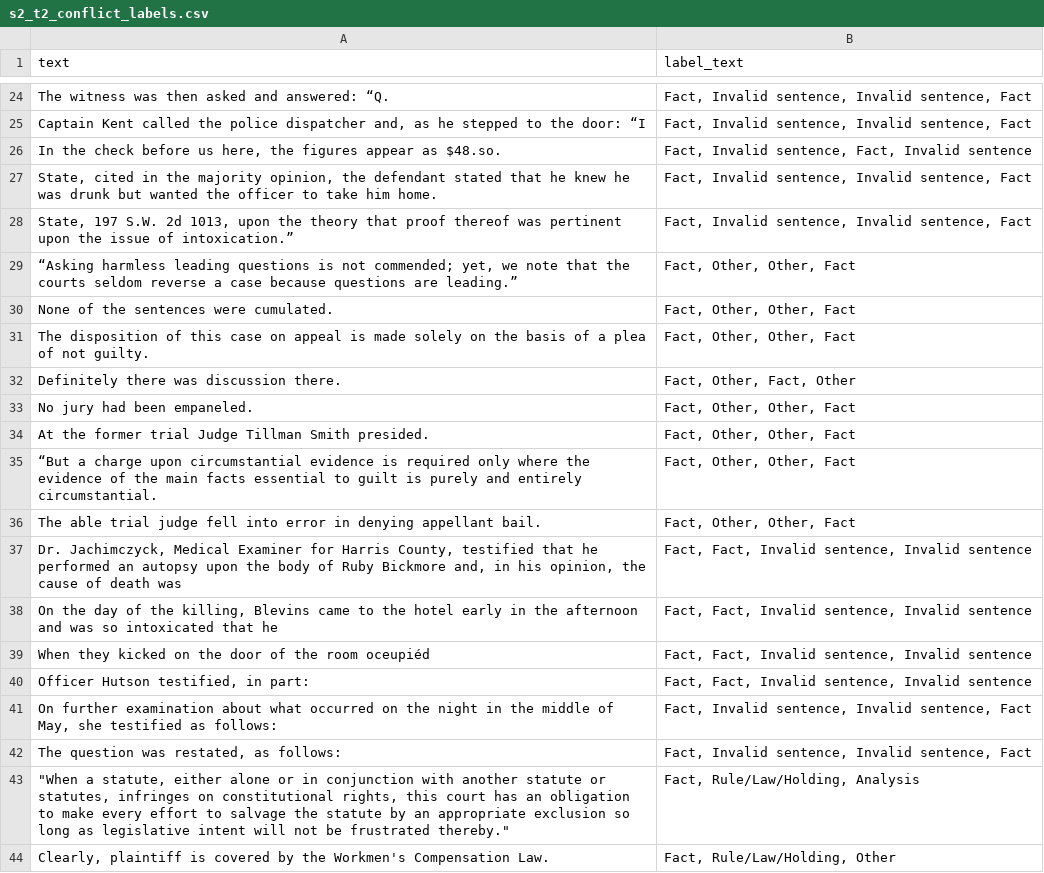
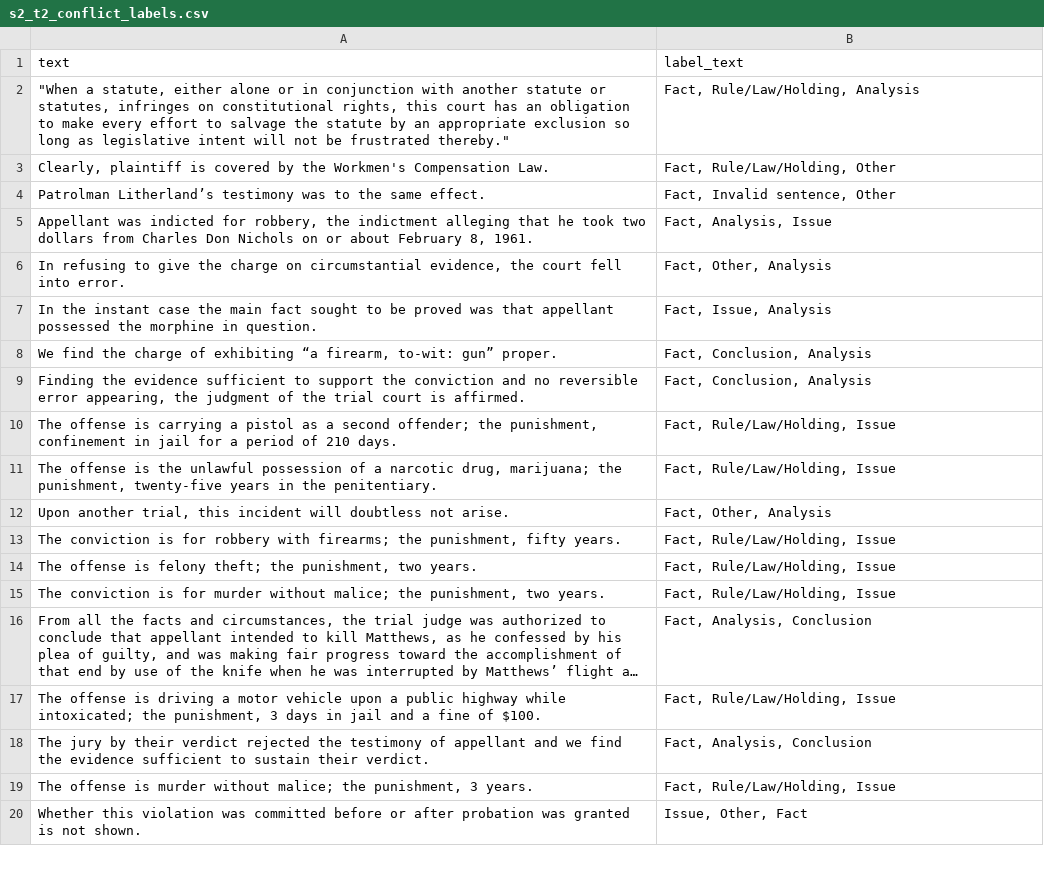
Before and after one commit to UNT-IS-REU/argument-mining, a CSV file: argument_mining/resources/reu_argument-mining_dataset/stage_2/team_2/s2_t2_conflict_labels.csv, drawn as a sheet; only a part is shown, gaps mark what is left out; the shorter side is filled out with more unchanged rows; long unchanged cells end in …; the diff covers the shown part only; the diff names each change by its address in the sheet, - before the commit and + after, or states it on an @@ line.

Commit message:
Updated split labels

```diff
--- a/argument_mining/resources/reu_argument-mining_dataset/stage_2/team_2/s2_t2_conflict_labels.csv
+++ b/argument_mining/resources/reu_argument-mining_dataset/stage_2/team_2/s2_t2_conflict_labels.csv
-row 24: The witness was then asked and answered: “Q. | Fact, Invalid sentence, Invalid sentence, Fact
-row 25: Captain Kent called the police dispatcher and, as he stepped to the door: “I | Fact, Invalid sentence, Invalid sentence, Fact
-row 26: In the check before us here, the figures appear as $48.so. | Fact, Invalid sentence, Fact, Invalid sentence
-row 27: State, cited in the majority opinion, the defendant stated that he knew he was drunk but wanted the officer to take him home. | Fact, Invalid sentence, Invalid sentence, Fact
-row 28: State, 197 S.W. 2d 1013, upon the theory that proof thereof was pertinent upon the issue of intoxication.” | Fact, Invalid sentence, Invalid sentence, Fact
-row 29: “Asking harmless leading questions is not commended; yet, we note that the courts seldom reverse a case because questions are leading.” | Fact, Other, Other, Fact
-row 30: None of the sentences were cumulated. | Fact, Other, Other, Fact
-row 31: The disposition of this case on appeal is made solely on the basis of a plea of not guilty. | Fact, Other, Other, Fact
-row 32: Definitely there was discussion there. | Fact, Other, Fact, Other
-row 33: No jury had been empaneled. | Fact, Other, Other, Fact
-row 34: At the former trial Judge Tillman Smith presided. | Fact, Other, Other, Fact
-row 35: “But a charge upon circumstantial evidence is required only where the evidence of the main facts essential to guilt is purely and entirely circumstantial. | Fact, Other, Other, Fact
-row 36: The able trial judge fell into error in denying appellant bail. | Fact, Other, Other, Fact
-row 37: Dr. Jachimczyck, Medical Examiner for Harris County, testified that he performed an autopsy upon the body of Ruby Bickmore and, in his opinion, the cause of death was | Fact, Fact, Invalid sentence, Invalid sentence
-row 38: On the day of the killing, Blevins came to the hotel early in the afternoon and was so intoxicated that he | Fact, Fact, Invalid sentence, Invalid sentence
-row 39: When they kicked on the door of the room oceupiéd | Fact, Fact, Invalid sentence, Invalid sentence
-row 40: Officer Hutson testified, in part: | Fact, Fact, Invalid sentence, Invalid sentence
-row 41: On further examination about what occurred on the night in the middle of May, she testified as follows: | Fact, Invalid sentence, Invalid sentence, Fact
-row 42: The question was restated, as follows: | Fact, Invalid sentence, Invalid sentence, Fact
```
Also changed, not shown: 22 removed rows elsewhere in this file, argument_mining/resources/reu_argument-mining_dataset/stage_2/team_2/s2_t2_invalid_labels.csv, argument_mining/resources/reu_argument-mining_dataset/stage_3/team_1/s3_t1_conflict_labels.csv, 17 other files.
